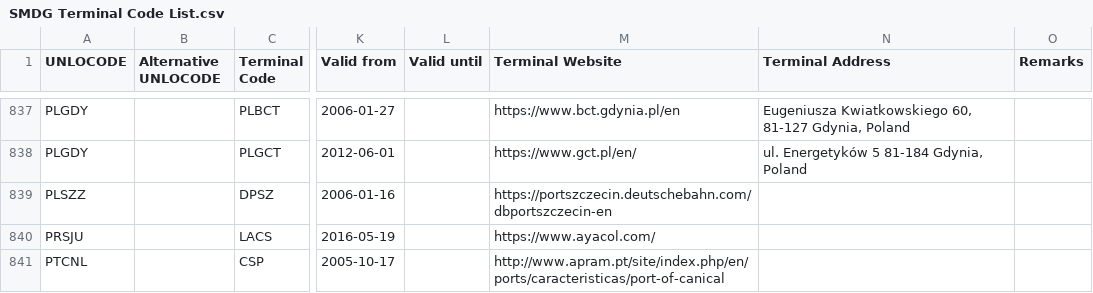
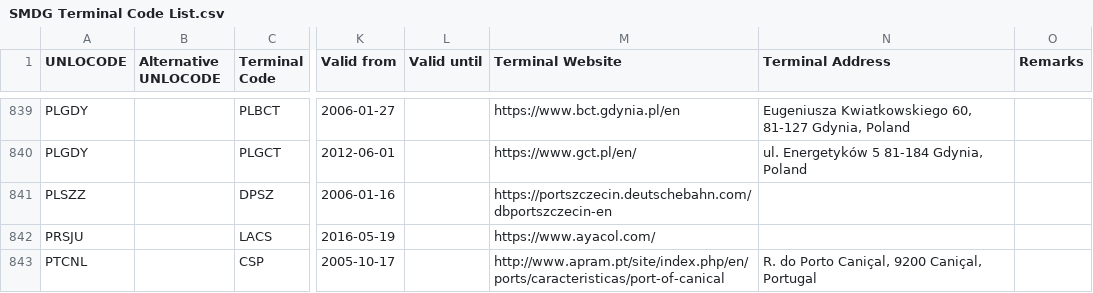
Before and after one commit to smdg-org/Terminal-Code-List, a CSV file: SMDG Terminal Code List.csv, drawn as a sheet; only a part is shown, gaps mark what is left out; addresses are those after the commit; the diff covers the shown part only; the diff names each change by its address in the sheet, - before the commit and + after, or states it on an @@ line.

Commit message:
SMDG Terminal Code List 2024-09-02

```diff
--- a/SMDG Terminal Code List.csv
+++ b/SMDG Terminal Code List.csv
-N843 (Terminal Address): (empty)
+N843 (Terminal Address): R. do Porto Caniçal, 9200 Caniçal, Portugal
```
Also changed, not shown: 3 added rows and 34 edited cells elsewhere in this file.
